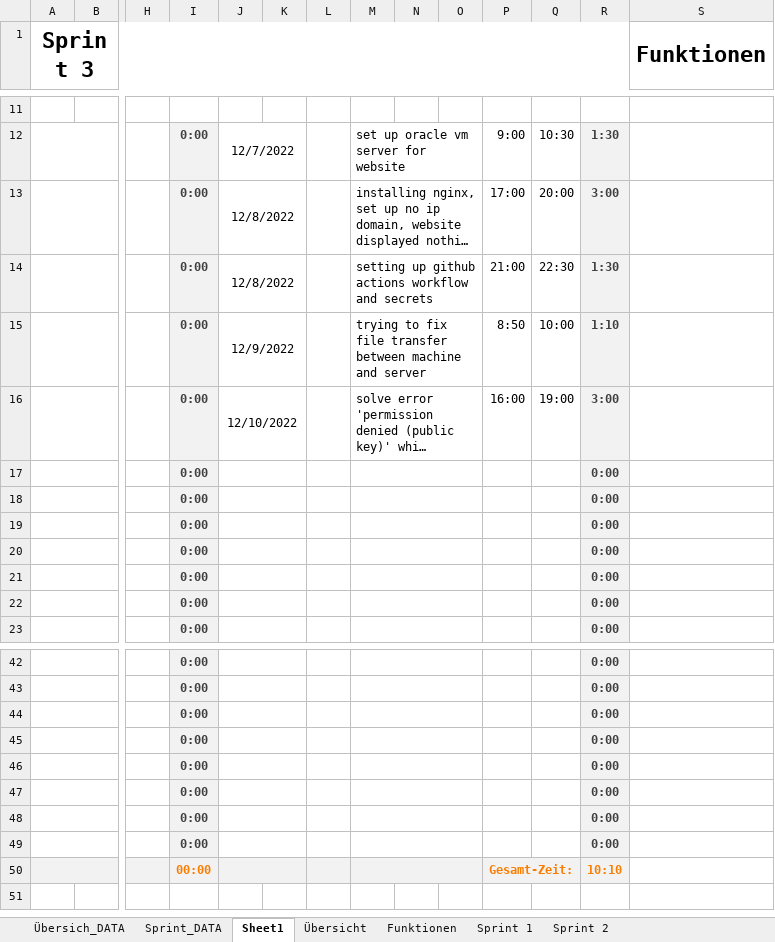
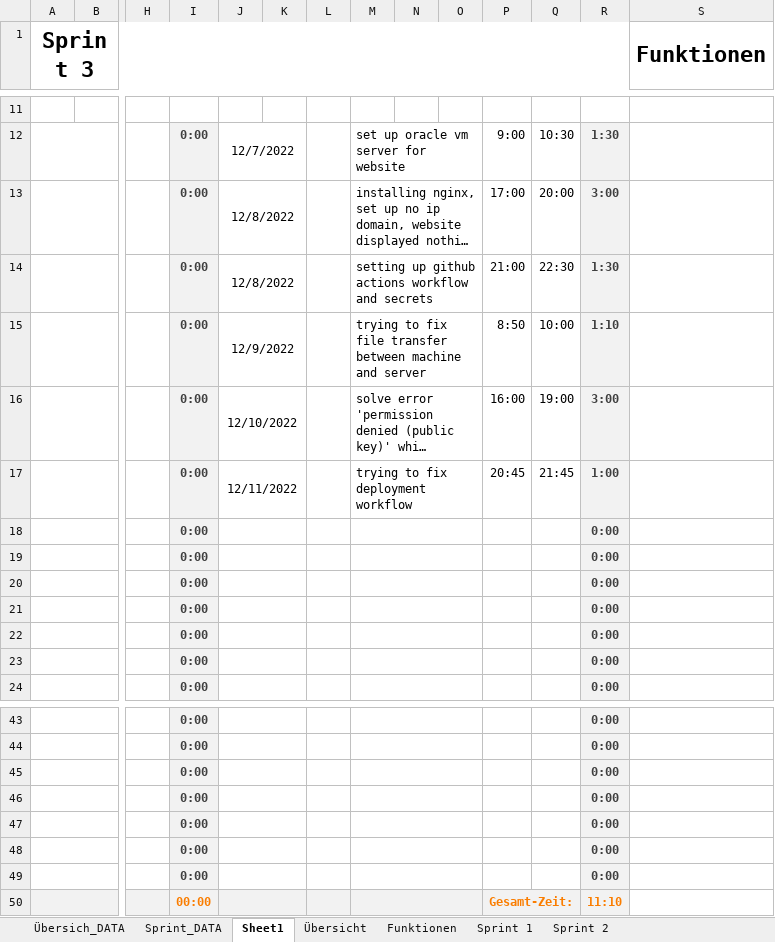
Before and after one commit to Team-Pv-Visualizer/PV-Visualizer, an Excel workbook: Documents/Sundenauzeichnung.xlsm, sheet Sheet1, drawn as a sheet; only a part is shown, gaps mark what is left out; long unchanged cells end in …; values as stored, in another font and other column widths than the file's, no borders; charts and pictures not drawn; removed rows and columns are numbered as before the commit, all else as after; rows hold the shown columns only; the diff names each change by its address in the sheet, - before the commit and + after, or states it on an @@ line.

Commit message:
Update Sundenauzeichnung.xlsm

```diff
--- a/Documents/Sundenauzeichnung.xlsm (sheet Sheet1)
+++ b/Documents/Sundenauzeichnung.xlsm (sheet Sheet1)
+row 17:  |  |  | 0:00 | 12/11/2022 |  |  | trying to fix deployment workflow |  |  | 20:45 | 21:45 | 1:00
-row 49:  |  |  | 0:00 |  |  |  |  |  |  |  |  | 0:00
-R50: 10:10
+R50: 11:10
```
Also changed, not shown: formulas that keep their value.
